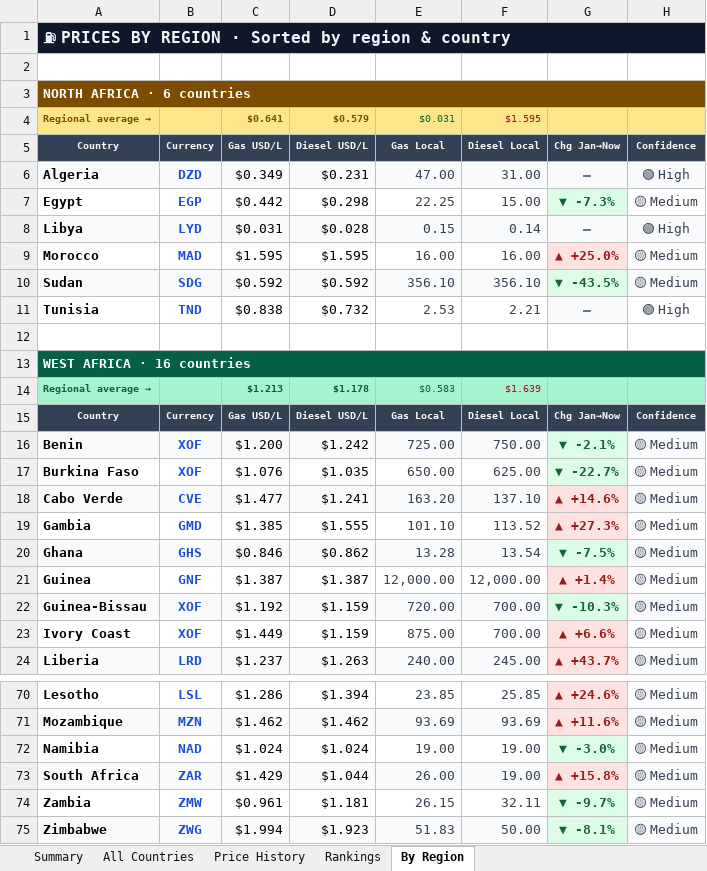
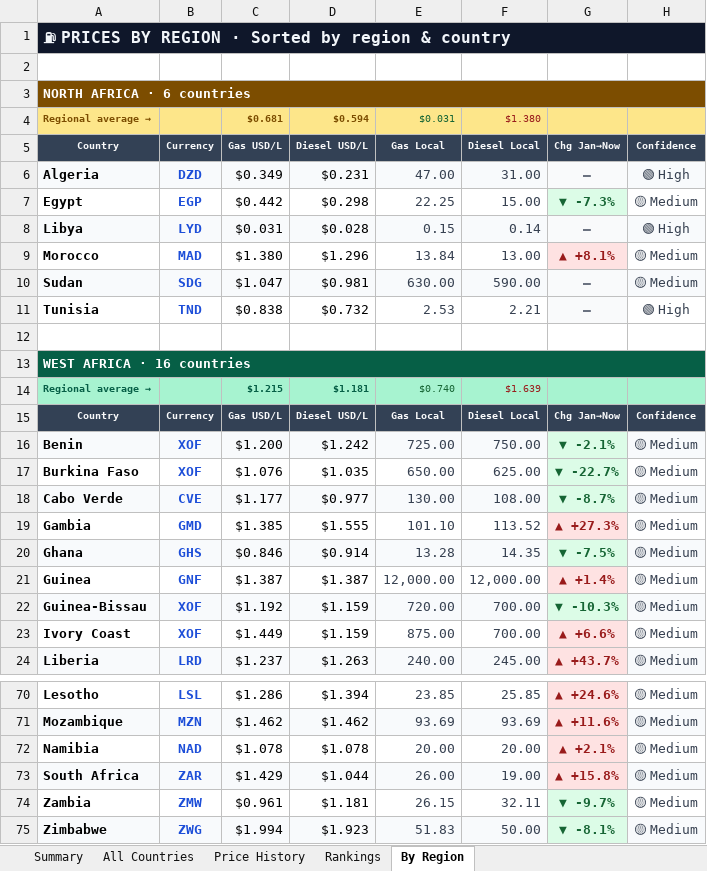
Before and after one commit to Data-Innovation-For-Africa/africa-fuel-tracker, an Excel workbook: africa_fuel_tracker_latest.xlsx, sheet By Region, drawn as a sheet; only a part is shown, gaps mark what is left out; values as stored, in another font and other column widths than the file's, no borders; the diff covers the shown part only; the diff names each change by its address in the sheet, - before the commit and + after, or states it on an @@ line.

```diff
--- a/africa_fuel_tracker_latest.xlsx (sheet By Region)
+++ b/africa_fuel_tracker_latest.xlsx (sheet By Region)
-C4: $0.641
+C4: $0.681
-D4: $0.579
+D4: $0.594
-F4: $1.595
+F4: $1.380
-C9: $1.595
+C9: $1.380
-D9: $1.595
+D9: $1.296
-E9: 16.00
+E9: 13.84
-F9: 16.00
+F9: 13.00
-G9: ▲ +25.0%
+G9: ▲ +8.1%
-C10: $0.592
+C10: $1.047
-D10: $0.592
+D10: $0.981
-E10: 356.10
+E10: 630.00
-F10: 356.10
+F10: 590.00
-G10: ▼ -43.5%
+G10: —
@@ G10 fill: #DCFCE7 → #F9FAFB, text colour: #166534 → #6B7280 @@
-C14: $1.213
+C14: $1.215
-D14: $1.178
+D14: $1.181
-E14: $0.583
+E14: $0.740
-C18: $1.477
+C18: $1.177
-D18: $1.241
+D18: $0.977
-E18: 163.20
+E18: 130.00
-F18: 137.10
+F18: 108.00
-G18: ▲ +14.6%
+G18: ▼ -8.7%
@@ G18 fill: #FEE2E2 → #DCFCE7, text colour: #991B1B → #166534 @@
-D20: $0.862
+D20: $0.914
-F20: 13.54
+F20: 14.35
-C72: $1.024
+C72: $1.078
-D72: $1.024
+D72: $1.078
-E72: 19.00
+E72: 20.00
-F72: 19.00
+F72: 20.00
-G72: ▼ -3.0%
+G72: ▲ +2.1%
@@ G72 fill: #DCFCE7 → #FEE2E2, text colour: #166534 → #991B1B @@
```
Also changed, not shown: 32 edited cells and cell formats elsewhere in this sheet, sheet Rankings, sheet Price History, sheet All Countries, sheet Summary, 3 other files.
